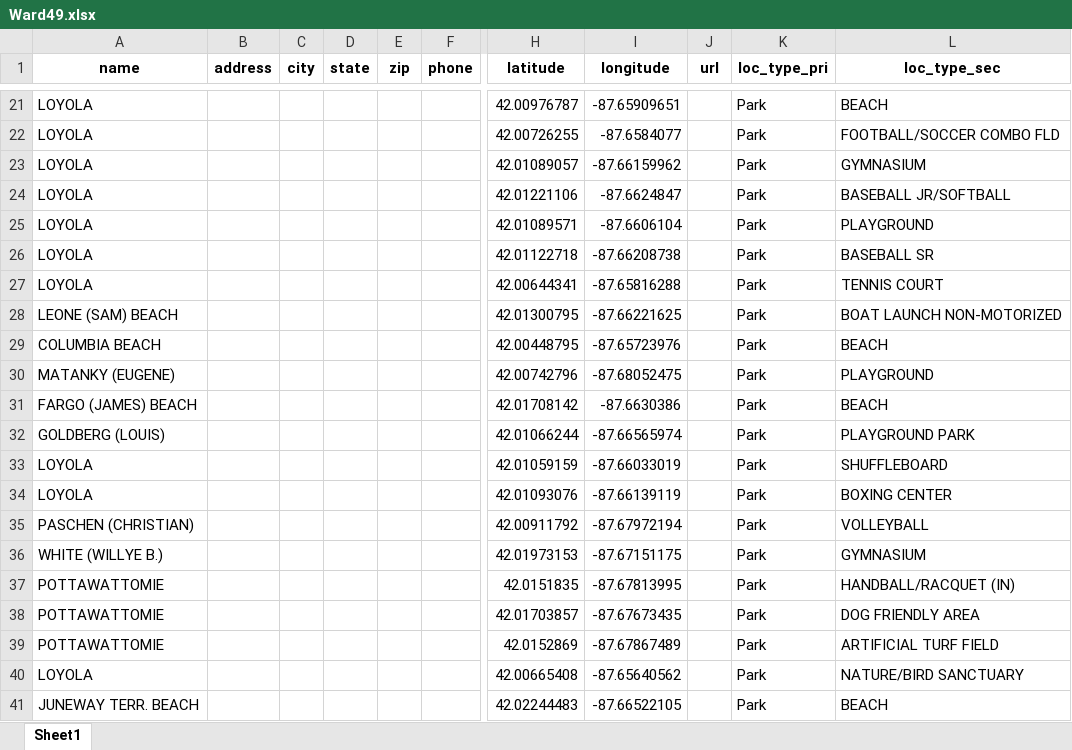
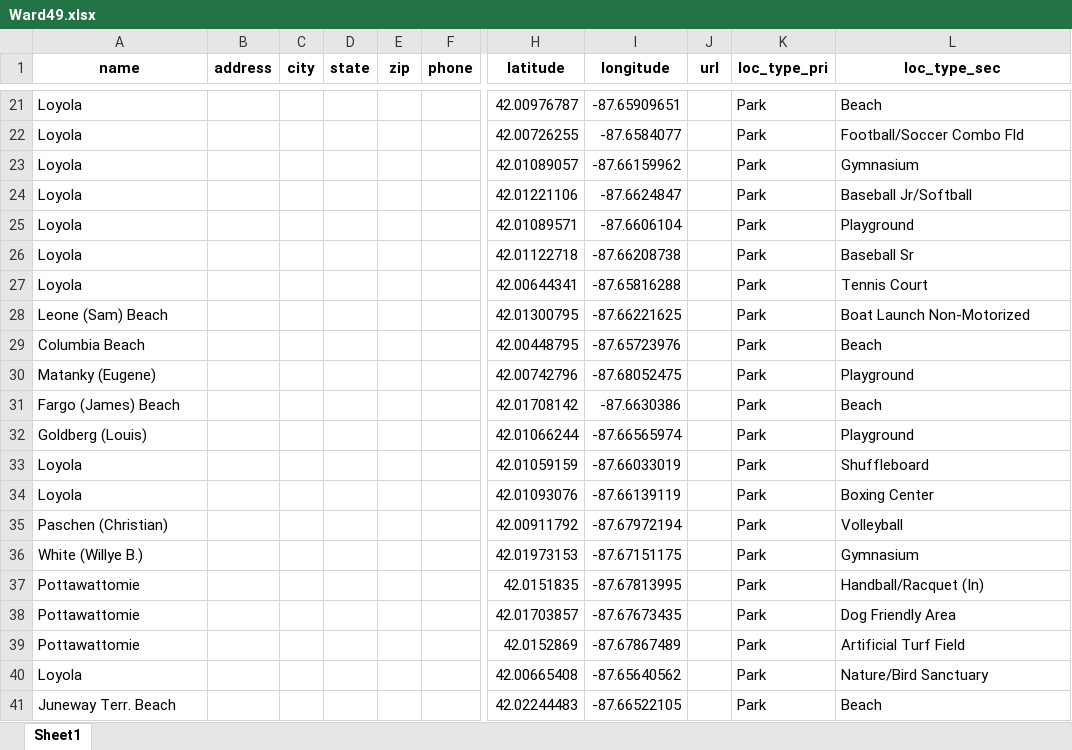
Before and after one commit to deg75kd/Ward49, an Excel workbook: Ward49.xlsx, sheet Sheet1, drawn as a sheet; only a part is shown, gaps mark what is left out; values as stored, in another font and other column widths than the file's, no borders; the diff covers the shown part only; the diff names each change by its address in the sheet, - before the commit and + after, or states it on an @@ line.

Commit message:
Added fire stations and fixed uppercase fields

```diff
--- a/Ward49.xlsx (sheet Sheet1)
+++ b/Ward49.xlsx (sheet Sheet1)
-A21:A27 (name): LOYOLA
+A21:A27 (name): Loyola
-L21 (loc_type_sec): BEACH
+L21 (loc_type_sec): Beach
-L22 (loc_type_sec): FOOTBALL/SOCCER COMBO FLD
+L22 (loc_type_sec): Football/Soccer Combo Fld
-L23 (loc_type_sec): GYMNASIUM
+L23 (loc_type_sec): Gymnasium
-L24 (loc_type_sec): BASEBALL JR/SOFTBALL
+L24 (loc_type_sec): Baseball Jr/Softball
-L25 (loc_type_sec): PLAYGROUND
+L25 (loc_type_sec): Playground
-L26 (loc_type_sec): BASEBALL SR
+L26 (loc_type_sec): Baseball Sr
-L27 (loc_type_sec): TENNIS COURT
+L27 (loc_type_sec): Tennis Court
-A28 (name): LEONE (SAM) BEACH
+A28 (name): Leone (Sam) Beach
-L28 (loc_type_sec): BOAT LAUNCH NON-MOTORIZED
+L28 (loc_type_sec): Boat Launch Non-Motorized
-A29 (name): COLUMBIA BEACH
+A29 (name): Columbia Beach
-L29 (loc_type_sec): BEACH
+L29 (loc_type_sec): Beach
-A30 (name): MATANKY (EUGENE)
+A30 (name): Matanky (Eugene)
-L30 (loc_type_sec): PLAYGROUND
+L30 (loc_type_sec): Playground
-A31 (name): FARGO (JAMES) BEACH
+A31 (name): Fargo (James) Beach
-L31 (loc_type_sec): BEACH
+L31 (loc_type_sec): Beach
-A32 (name): GOLDBERG (LOUIS)
+A32 (name): Goldberg (Louis)
-L32 (loc_type_sec): PLAYGROUND PARK
+L32 (loc_type_sec): Playground
-A33:A34 (name): LOYOLA
+A33:A34 (name): Loyola
-L33 (loc_type_sec): SHUFFLEBOARD
+L33 (loc_type_sec): Shuffleboard
-L34 (loc_type_sec): BOXING CENTER
+L34 (loc_type_sec): Boxing Center
-A35 (name): PASCHEN (CHRISTIAN)
+A35 (name): Paschen (Christian)
-L35 (loc_type_sec): VOLLEYBALL
+L35 (loc_type_sec): Volleyball
-A36 (name): WHITE (WILLYE B.)
+A36 (name): White (Willye B.)
-L36 (loc_type_sec): GYMNASIUM
+L36 (loc_type_sec): Gymnasium
-A37:A39 (name): POTTAWATTOMIE
+A37:A39 (name): Pottawattomie
-L37 (loc_type_sec): HANDBALL/RACQUET (IN)
+L37 (loc_type_sec): Handball/Racquet (In)
-L38 (loc_type_sec): DOG FRIENDLY AREA
+L38 (loc_type_sec): Dog Friendly Area
-L39 (loc_type_sec): ARTIFICIAL TURF FIELD
+L39 (loc_type_sec): Artificial Turf Field
-A40 (name): LOYOLA
+A40 (name): Loyola
-L40 (loc_type_sec): NATURE/BIRD SANCTUARY
+L40 (loc_type_sec): Nature/Bird Sanctuary
-A41 (name): JUNEWAY TERR. BEACH
+A41 (name): Juneway Terr. Beach
-L41 (loc_type_sec): BEACH
+L41 (loc_type_sec): Beach
```
Also changed, not shown: 1 added row and 90 edited cells elsewhere in this sheet, 4 other files.
